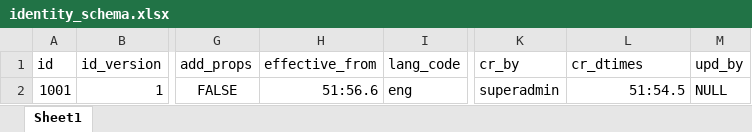
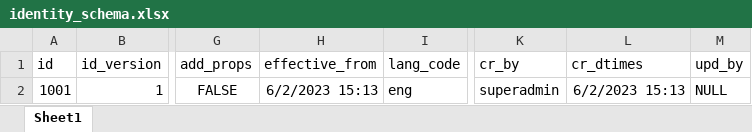
Before and after one commit to WuriGuinea/mosip-data, an Excel workbook: mosip_master/xlsx/identity_schema.xlsx, sheet Sheet1, drawn as a sheet; only a part is shown, gaps mark what is left out; values as stored, in another font and other column widths than the file's, no borders; the diff names each change by its address in the sheet, - before the commit and + after, or states it on an @@ line.

Commit message:
update id schema effective date

```diff
--- a/mosip_master/xlsx/identity_schema.xlsx (sheet Sheet1)
+++ b/mosip_master/xlsx/identity_schema.xlsx (sheet Sheet1)
-H2 (effective_from): 51:56.6
+H2 (effective_from): 6/2/2023 15:13
-L2 (cr_dtimes): 51:54.5
+L2 (cr_dtimes): 6/2/2023 15:13
```
